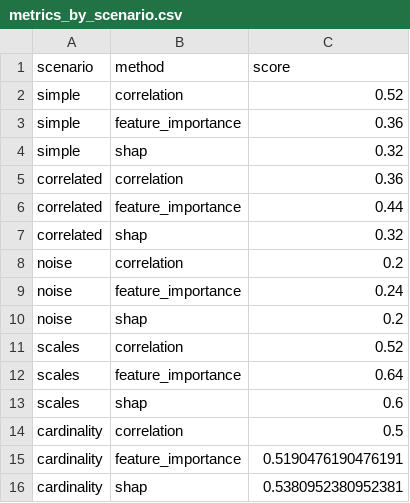
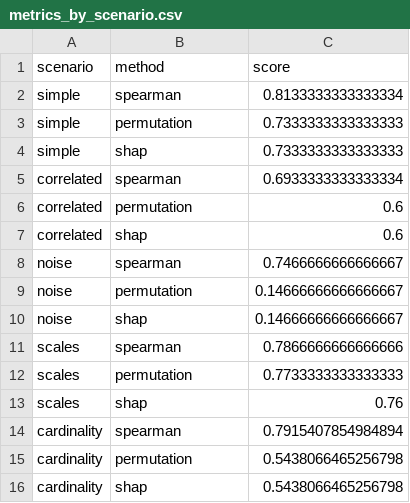
Before and after one commit to crunchingthedata/articles, a CSV file: articles/feature-selection/metrics_by_scenario.csv, drawn as a sheet.

Commit message:
add feature selection techniques, update metric data calculation, update params

```diff
--- a/articles/feature-selection/metrics_by_scenario.csv
+++ b/articles/feature-selection/metrics_by_scenario.csv
@@ -1,16 +1,16 @@
 scenario,method,score
-simple,correlation,0.52
-simple,feature_importance,0.36
-simple,shap,0.32
-correlated,correlation,0.36
-correlated,feature_importance,0.44
-correlated,shap,0.32
-noise,correlation,0.2
-noise,feature_importance,0.24
-noise,shap,0.2
-scales,correlation,0.52
-scales,feature_importance,0.64
-scales,shap,0.6
-cardinality,correlation,0.5
-cardinality,feature_importance,0.5190476190476191
-cardinality,shap,0.5380952380952381
+simple,spearman,0.8133333333333334
+simple,permutation,0.7333333333333333
+simple,shap,0.7333333333333333
+correlated,spearman,0.6933333333333334
+correlated,permutation,0.6
+correlated,shap,0.6
+noise,spearman,0.7466666666666667
+noise,permutation,0.14666666666666667
+noise,shap,0.14666666666666667
+scales,spearman,0.7866666666666666
+scales,permutation,0.7733333333333333
+scales,shap,0.76
+cardinality,spearman,0.7915407854984894
+cardinality,permutation,0.5438066465256798
+cardinality,shap,0.5438066465256798
```
Also changed, not shown: 9 other files.
